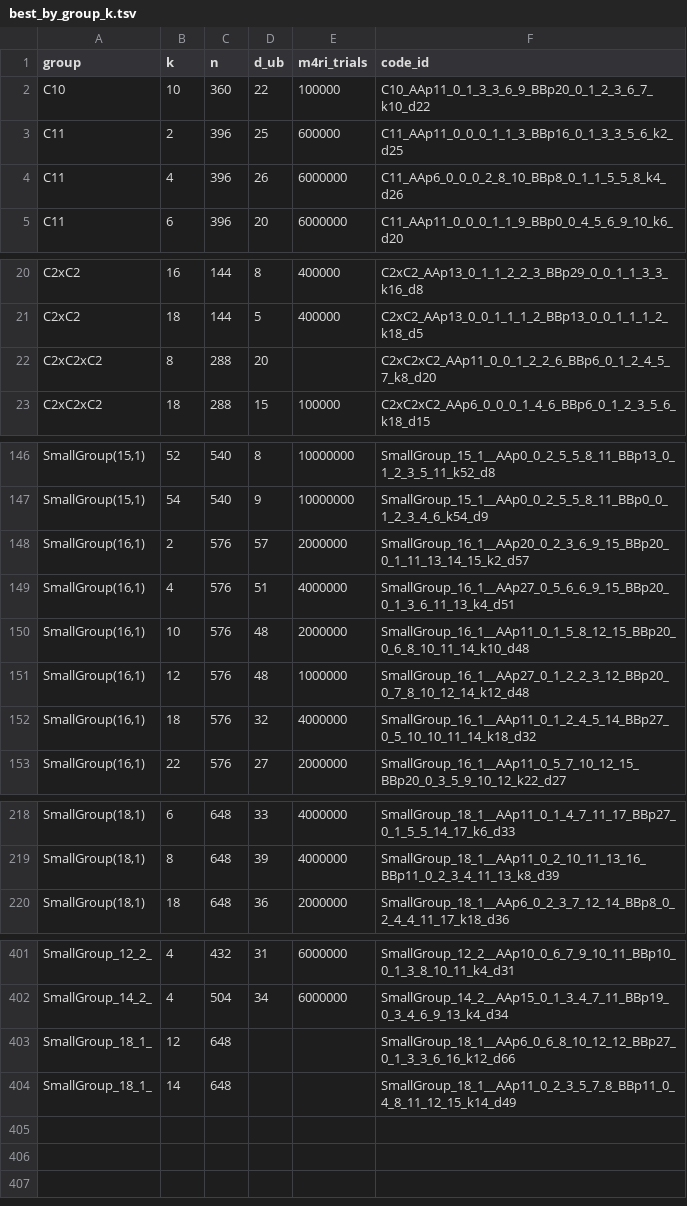
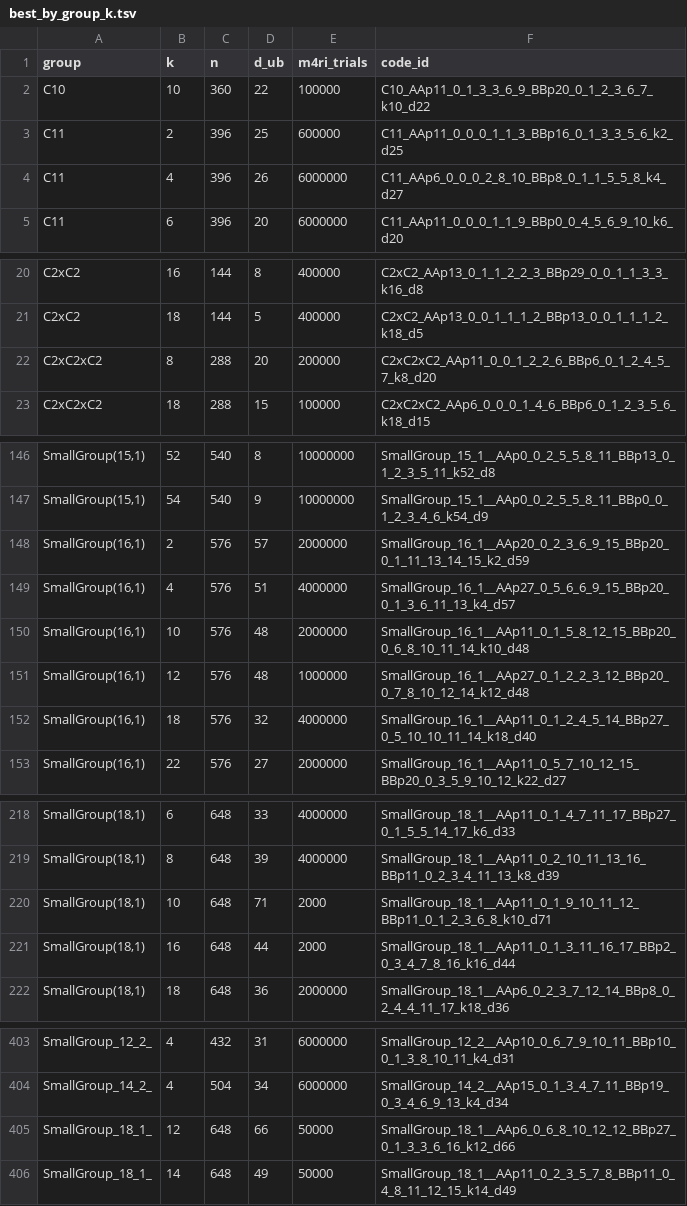
Before and after one commit to aleverrier/qtanner-search, a TSV file: best_codes/best_by_group_k.tsv, drawn as a sheet; only a part is shown, gaps mark what is left out; the diff covers the shown part only.

```diff
--- a/best_codes/best_by_group_k.tsv
+++ b/best_codes/best_by_group_k.tsv
@@ -3,3 +3,3 @@ C10	10	360	22	100000	C10_AAp11_0_1_3_3_6_9_BBp20_0_1_2_3_6_7_k10_d22
 C11	2	396	25	600000	C11_AAp11_0_0_0_1_1_3_BBp16_0_1_3_3_5_6_k2_d25
-C11	4	396	26	6000000	C11_AAp6_0_0_0_2_8_10_BBp8_0_1_1_5_5_8_k4_d26
+C11	4	396	26	6000000	C11_AAp6_0_0_0_2_8_10_BBp8_0_1_1_5_5_8_k4_d27
 C11	6	396	20	6000000	C11_AAp11_0_0_0_1_1_9_BBp0_0_4_5_6_9_10_k6_d20
@@ -21,3 +21,3 @@ C2xC2	16	144	8	400000	C2xC2_AAp13_0_1_1_2_2_3_BBp29_0_0_1_1_3_3_k16_d8
 C2xC2	18	144	5	400000	C2xC2_AAp13_0_0_1_1_1_2_BBp13_0_0_1_1_1_2_k18_d5
-C2xC2xC2	8	288	20		C2xC2xC2_AAp11_0_0_1_2_2_6_BBp6_0_1_2_4_5_7_k8_d20
+C2xC2xC2	8	288	20	200000	C2xC2xC2_AAp11_0_0_1_2_2_6_BBp6_0_1_2_4_5_7_k8_d20
 C2xC2xC2	18	288	15	100000	C2xC2xC2_AAp6_0_0_0_1_4_6_BBp6_0_1_2_3_5_6_k18_d15
@@ -147,7 +147,7 @@ SmallGroup(15,1)	52	540	8	10000000	SmallGroup_15_1__AAp0_0_2_5_5_8_11_BBp13_0_1_
 SmallGroup(15,1)	54	540	9	10000000	SmallGroup_15_1__AAp0_0_2_5_5_8_11_BBp0_0_1_2_3_4_6_k54_d9
-SmallGroup(16,1)	2	576	57	2000000	SmallGroup_16_1__AAp20_0_2_3_6_9_15_BBp20_0_1_11_13_14_15_k2_d57
-SmallGroup(16,1)	4	576	51	4000000	SmallGroup_16_1__AAp27_0_5_6_6_9_15_BBp20_0_1_3_6_11_13_k4_d51
+SmallGroup(16,1)	2	576	57	2000000	SmallGroup_16_1__AAp20_0_2_3_6_9_15_BBp20_0_1_11_13_14_15_k2_d59
+SmallGroup(16,1)	4	576	51	4000000	SmallGroup_16_1__AAp27_0_5_6_6_9_15_BBp20_0_1_3_6_11_13_k4_d57
 SmallGroup(16,1)	10	576	48	2000000	SmallGroup_16_1__AAp11_0_1_5_8_12_15_BBp20_0_6_8_10_11_14_k10_d48
 SmallGroup(16,1)	12	576	48	1000000	SmallGroup_16_1__AAp27_0_1_2_2_3_12_BBp20_0_7_8_10_12_14_k12_d48
-SmallGroup(16,1)	18	576	32	4000000	SmallGroup_16_1__AAp11_0_1_2_4_5_14_BBp27_0_5_10_10_11_14_k18_d32
+SmallGroup(16,1)	18	576	32	4000000	SmallGroup_16_1__AAp11_0_1_2_4_5_14_BBp27_0_5_10_10_11_14_k18_d40
 SmallGroup(16,1)	22	576	27	2000000	SmallGroup_16_1__AAp11_0_5_7_10_12_15_BBp20_0_3_5_9_10_12_k22_d27
@@ -219,2 +219,4 @@ SmallGroup(18,1)	6	648	33	4000000	SmallGroup_18_1__AAp11_0_1_4_7_11_17_BBp27_0_1
 SmallGroup(18,1)	8	648	39	4000000	SmallGroup_18_1__AAp11_0_2_10_11_13_16_BBp11_0_2_3_4_11_13_k8_d39
+SmallGroup(18,1)	10	648	71	2000	SmallGroup_18_1__AAp11_0_1_9_10_11_12_BBp11_0_1_2_3_6_8_k10_d71
+SmallGroup(18,1)	16	648	44	2000	SmallGroup_18_1__AAp11_0_1_3_11_16_17_BBp2_0_3_4_7_8_16_k16_d44
 SmallGroup(18,1)	18	648	36	2000000	SmallGroup_18_1__AAp6_0_2_3_7_12_14_BBp8_0_2_4_4_11_17_k18_d36
@@ -402,3 +404,3 @@ SmallGroup_12_2_	4	432	31	6000000	SmallGroup_12_2__AAp10_0_6_7_9_10_11_BBp10_0_1
 SmallGroup_14_2_	4	504	34	6000000	SmallGroup_14_2__AAp15_0_1_3_4_7_11_BBp19_0_3_4_6_9_13_k4_d34
-SmallGroup_18_1_	12	648			SmallGroup_18_1__AAp6_0_6_8_10_12_12_BBp27_0_1_3_3_6_16_k12_d66
-SmallGroup_18_1_	14	648			SmallGroup_18_1__AAp11_0_2_3_5_7_8_BBp11_0_4_8_11_12_15_k14_d49
+SmallGroup_18_1_	12	648	66	50000	SmallGroup_18_1__AAp6_0_6_8_10_12_12_BBp27_0_1_3_3_6_16_k12_d66
+SmallGroup_18_1_	14	648	49	50000	SmallGroup_18_1__AAp11_0_2_3_5_7_8_BBp11_0_4_8_11_12_15_k14_d49
```
Also changed, not shown: 1 edited cell elsewhere in this file, best_codes/index.tsv, 47 other files.
